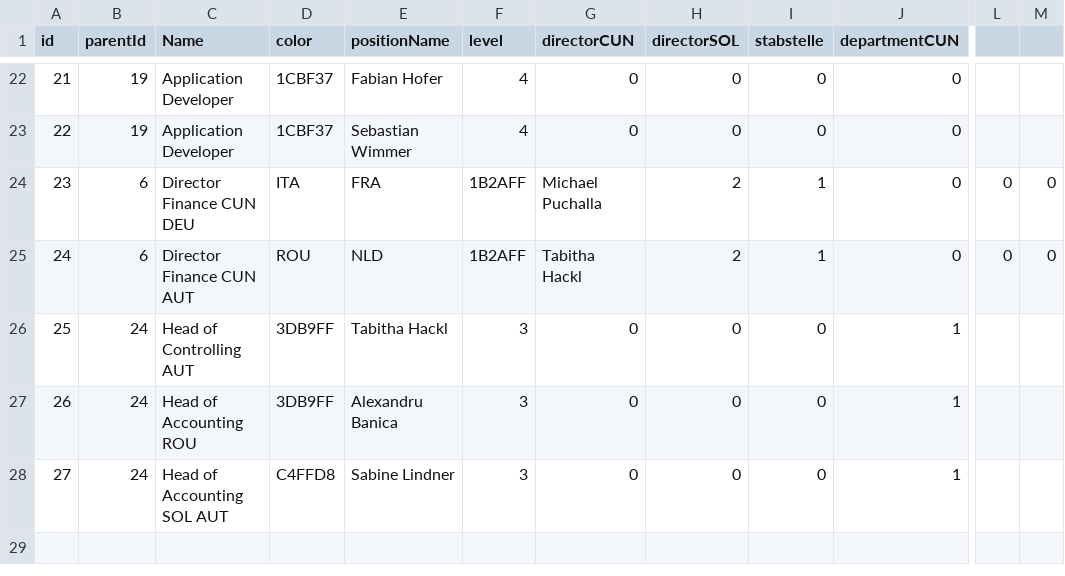
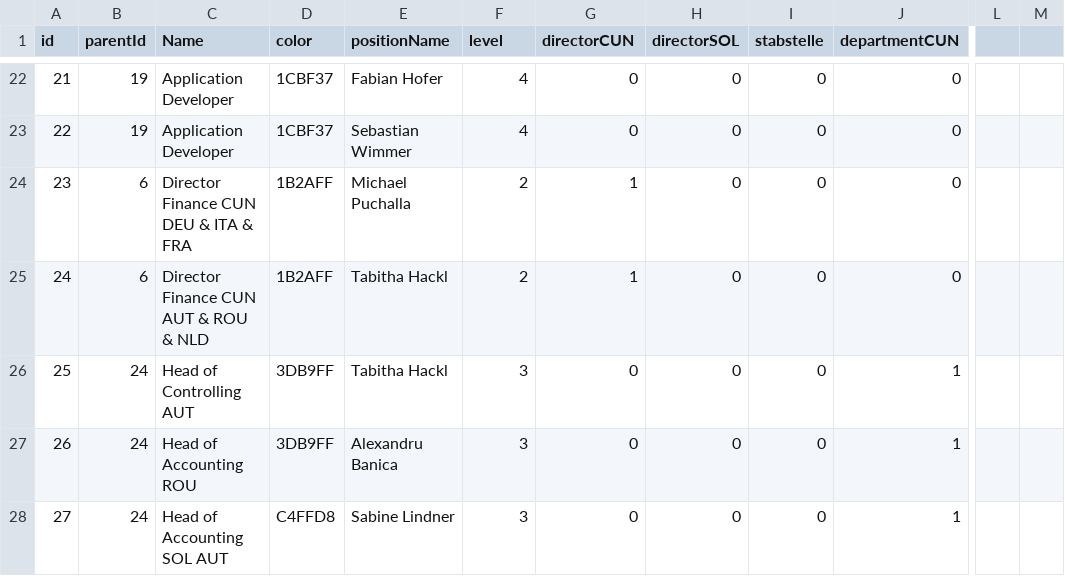
Before and after one commit to fabianhofer8/DummyData, a CSV file: Dummy.csv, drawn as a sheet; only a part is shown, gaps mark what is left out; the diff names each change by its address in the sheet, - before the commit and + after, or states it on an @@ line.

Commit message:
Update Dummy.csv

```diff
--- a/Dummy.csv
+++ b/Dummy.csv
-C24 (Name): Director Finance CUN DEU
+C24 (Name): Director Finance CUN DEU & ITA & FRA
-D24 (color): ITA
+D24 (color): 1B2AFF
-E24 (positionName): FRA
+E24 (positionName): Michael Puchalla
-F24:F25 (level): 1B2AFF
+F24:F25 (level): 2
-G24 (directorCUN): Michael Puchalla
+G24 (directorCUN): 1
-H24:H25 (directorSOL): 2
+H24:H25 (directorSOL): 0
-I24:I25 (stabstelle): 1
+I24:I25 (stabstelle): 0
-L24:L25: 0
+L24:L25: (empty)
-M24:M25: 0
+M24:M25: (empty)
-C25 (Name): Director Finance CUN AUT
+C25 (Name): Director Finance CUN AUT & ROU & NLD
-D25 (color): ROU
+D25 (color): 1B2AFF
-E25 (positionName): NLD
+E25 (positionName): Tabitha Hackl
-G25 (directorCUN): Tabitha Hackl
+G25 (directorCUN): 1
```
